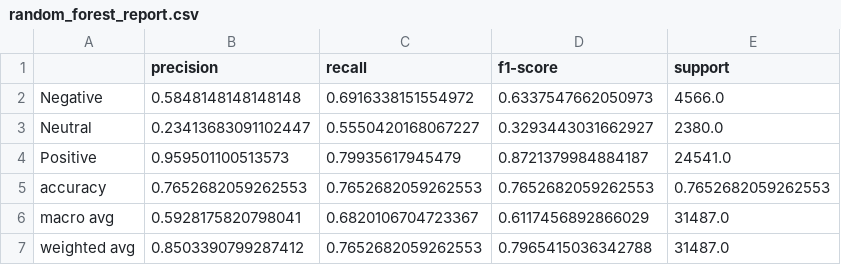
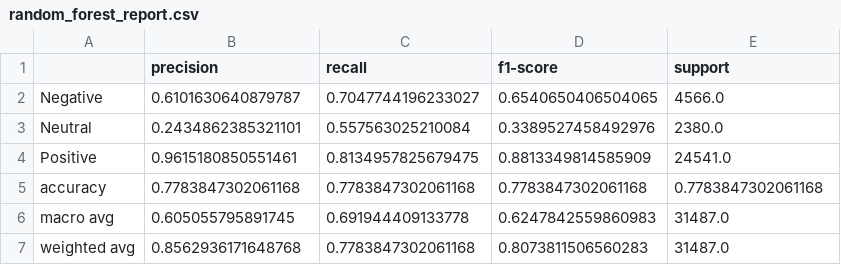
Before and after one commit to yashvardhanshah/AI-Customer-Review-Intelligence-System, a CSV file: results/metrics/random_forest_report.csv, drawn as a sheet.

```diff
--- a/results/metrics/random_forest_report.csv
+++ b/results/metrics/random_forest_report.csv
@@ -1,7 +1,7 @@
 ,precision,recall,f1-score,support
-Negative,0.5848148148148148,0.6916338151554972,0.6337547662050973,4566.0
-Neutral,0.23413683091102447,0.5550420168067227,0.3293443031662927,2380.0
-Positive,0.959501100513573,0.79935617945479,0.8721379984884187,24541.0
-accuracy,0.7652682059262553,0.7652682059262553,0.7652682059262553,0.7652682059262553
-macro avg,0.5928175820798041,0.6820106704723367,0.6117456892866029,31487.0
-weighted avg,0.8503390799287412,0.7652682059262553,0.7965415036342788,31487.0
+Negative,0.6101630640879787,0.7047744196233027,0.6540650406504065,4566.0
+Neutral,0.2434862385321101,0.557563025210084,0.3389527458492976,2380.0
+Positive,0.9615180850551461,0.8134957825679475,0.8813349814585909,24541.0
+accuracy,0.7783847302061168,0.7783847302061168,0.7783847302061168,0.7783847302061168
+macro avg,0.605055795891745,0.691944409133778,0.6247842559860983,31487.0
+weighted avg,0.8562936171648768,0.7783847302061168,0.8073811506560283,31487.0
```
Also changed, not shown: results/metrics/linear_svm_misclassified.csv, results/metrics/logistic_regression_predictions.csv, 30 other files.
